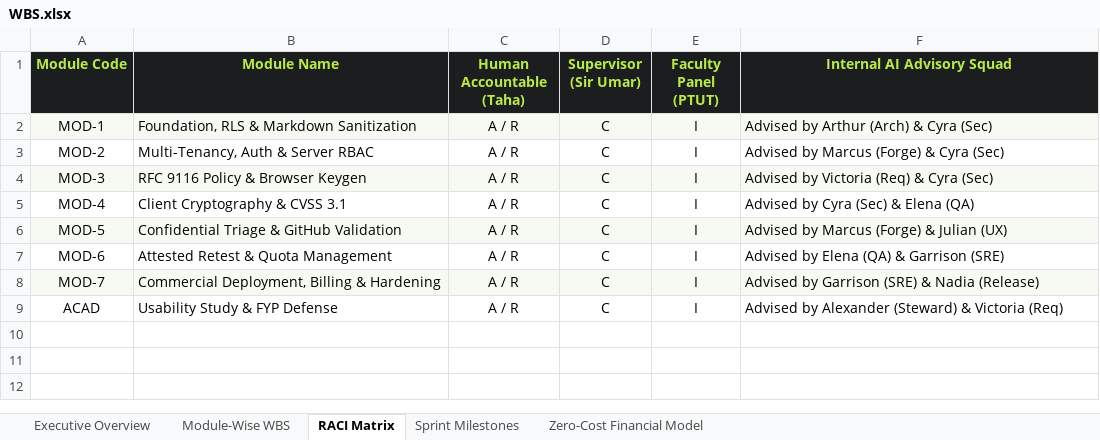
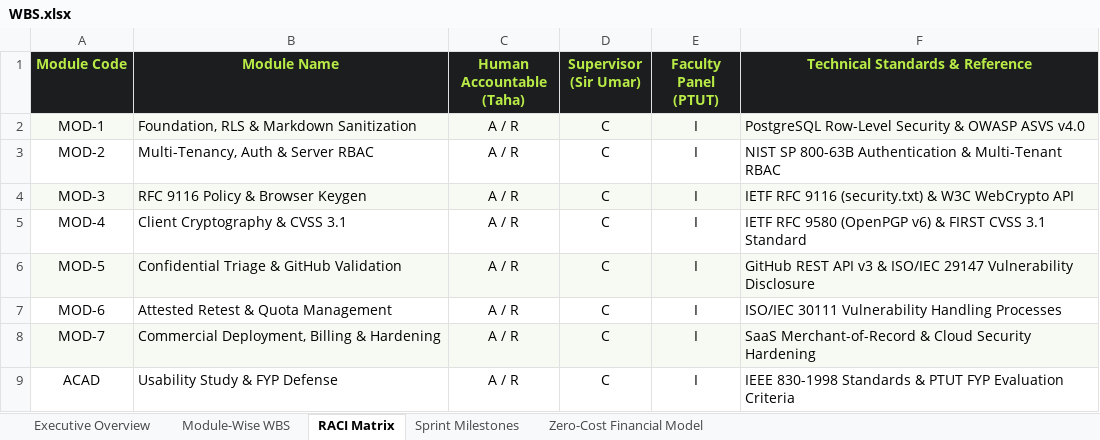
Before and after one commit to Taha-Asad/BugBountyTracker, an Excel workbook: Resources/WBS.xlsx, sheet RACI Matrix, drawn as a sheet; values as stored, in another font and other column widths than the file's, no borders; the diff names each change by its address in the sheet, - before the commit and + after, or states it on an @@ line.

Commit message:
fix(docs): purge internal AI agent personas from academic specifications and documentation

```diff
--- a/Resources/WBS.xlsx (sheet RACI Matrix)
+++ b/Resources/WBS.xlsx (sheet RACI Matrix)
-F1: Internal AI Advisory Squad
+F1: Technical Standards & Reference
-F2 (Technical Standards & Reference): Advised by Arthur (Arch) & Cyra (Sec)
+F2 (Technical Standards & Reference): PostgreSQL Row-Level Security & OWASP ASVS v4.0
-F3 (Technical Standards & Reference): Advised by Marcus (Forge) & Cyra (Sec)
+F3 (Technical Standards & Reference): NIST SP 800-63B Authentication & Multi-Tenant RBAC
-F4 (Technical Standards & Reference): Advised by Victoria (Req) & Cyra (Sec)
+F4 (Technical Standards & Reference): IETF RFC 9116 (security.txt) & W3C WebCrypto API
-F5 (Technical Standards & Reference): Advised by Cyra (Sec) & Elena (QA)
+F5 (Technical Standards & Reference): IETF RFC 9580 (OpenPGP v6) & FIRST CVSS 3.1 Standard
-F6 (Technical Standards & Reference): Advised by Marcus (Forge) & Julian (UX)
+F6 (Technical Standards & Reference): GitHub REST API v3 & ISO/IEC 29147 Vulnerability Disclosure
-F7 (Technical Standards & Reference): Advised by Elena (QA) & Garrison (SRE)
+F7 (Technical Standards & Reference): ISO/IEC 30111 Vulnerability Handling Processes
-F8 (Technical Standards & Reference): Advised by Garrison (SRE) & Nadia (Release)
+F8 (Technical Standards & Reference): SaaS Merchant-of-Record & Cloud Security Hardening
-F9 (Technical Standards & Reference): Advised by Alexander (Steward) & Victoria (Req)
+F9 (Technical Standards & Reference): IEEE 830-1998 Standards & PTUT FYP Evaluation Criteria
```
Also changed, not shown: requirements/WBS.xlsx, 11 other files.
